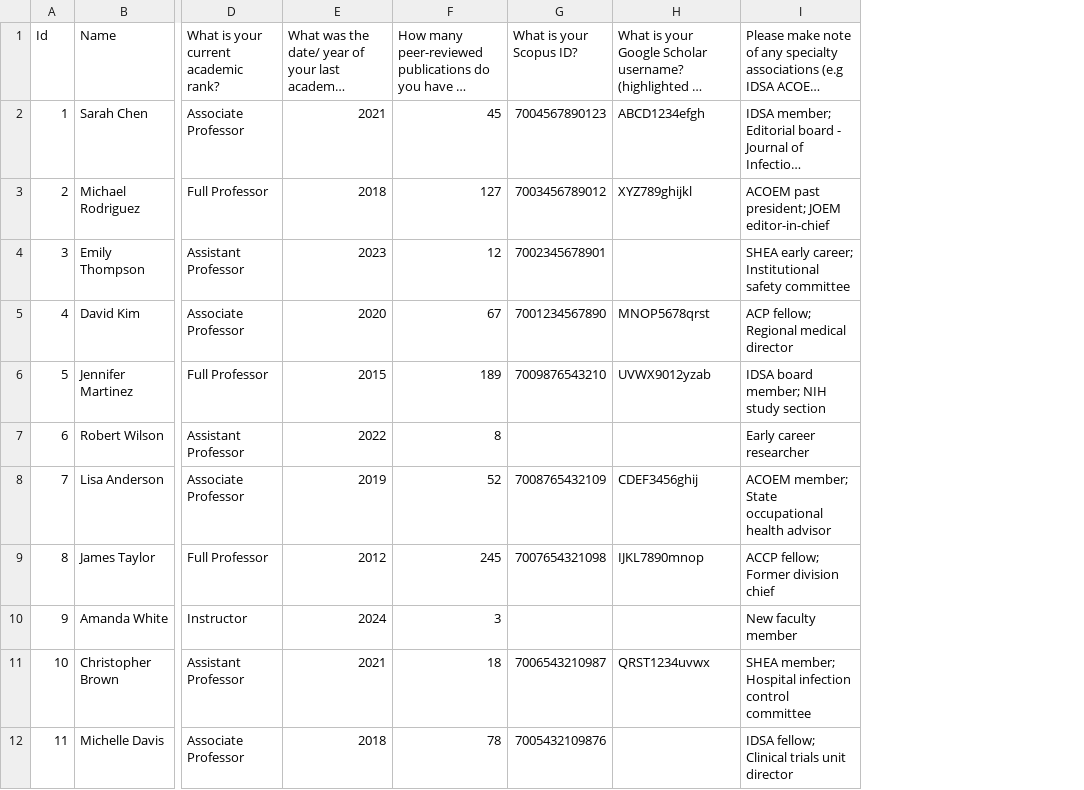
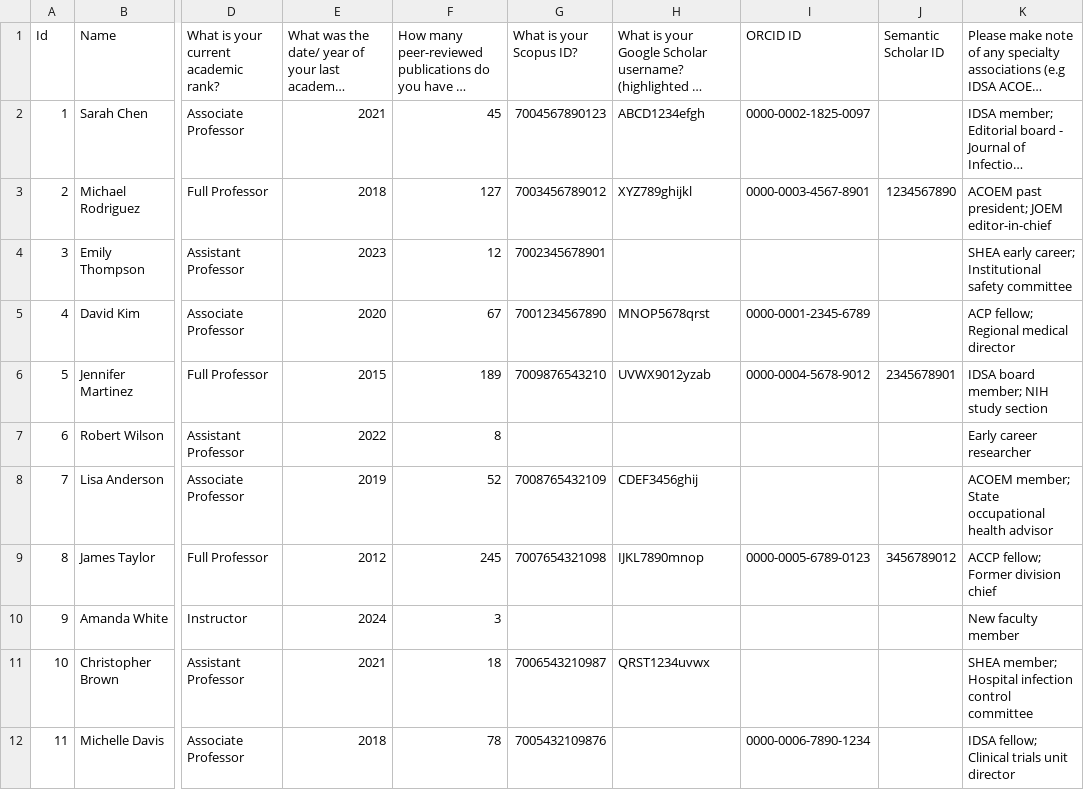
Before and after one commit to dwchal/FacultyIQ, a CSV file: data/sample_roster.csv, drawn as a sheet; only a part is shown, gaps mark what is left out; long unchanged cells end in …; the diff names each change by its address in the sheet, - before the commit and + after, or states it on an @@ line.

```diff
--- a/data/sample_roster.csv
+++ b/data/sample_roster.csv
+column I (ORCID ID), rows 2-12: 0000-0002-1825-0097 | 0000-0003-4567-8901 |  | 0000-0001-2345-6789 | 0000-0004-5678-9012 |  |  | 0000-0005-6789-0123 |  |  | 0000-0006-7890-1234
+column J (Semantic Scholar ID), rows 3-9: 1234567890 |  |  | 2345678901 |  |  | 3456789012
```
Also changed, not shown: 8 other files.
